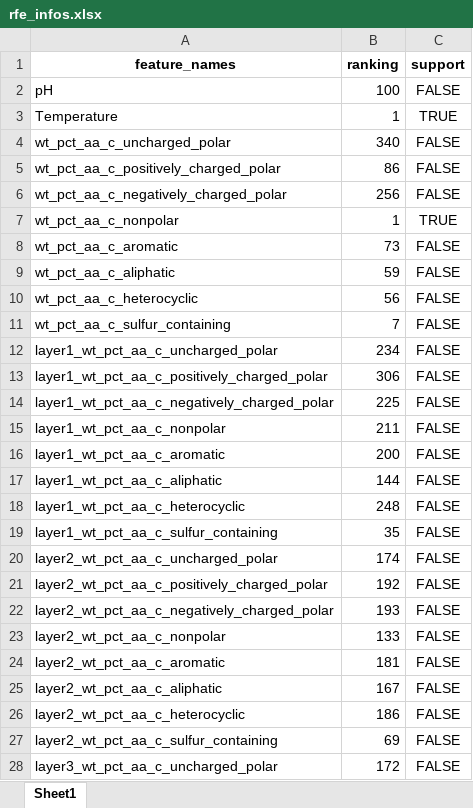
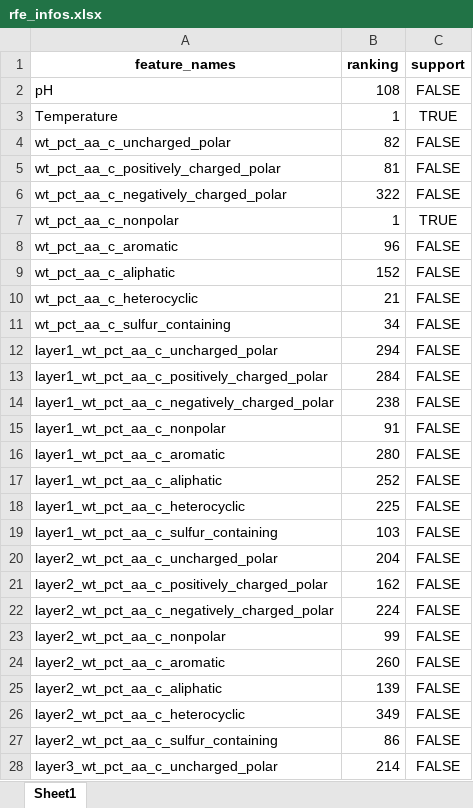
Before and after one commit to Mingkai14/DDGWizard_tra_val, an Excel workbook: 3_Training_Validation/resource/DDGWizard/rfe_infos.xlsx, sheet Sheet1, drawn as a sheet; only a part is shown; values as stored, in another font and other column widths than the file's, no borders; the diff covers the shown part only; the diff names each change by its address in the sheet, - before the commit and + after, or states it on an @@ line.

```diff
--- a/3_Training_Validation/resource/DDGWizard/rfe_infos.xlsx (sheet Sheet1)
+++ b/3_Training_Validation/resource/DDGWizard/rfe_infos.xlsx (sheet Sheet1)
-B2 (ranking): 100
+B2 (ranking): 108
-B4 (ranking): 340
+B4 (ranking): 82
-B5 (ranking): 86
+B5 (ranking): 81
-B6 (ranking): 256
+B6 (ranking): 322
-B8 (ranking): 73
+B8 (ranking): 96
-B9 (ranking): 59
+B9 (ranking): 152
-B10 (ranking): 56
+B10 (ranking): 21
-B11 (ranking): 7
+B11 (ranking): 34
-B12 (ranking): 234
+B12 (ranking): 294
-B13 (ranking): 306
+B13 (ranking): 284
-B14 (ranking): 225
+B14 (ranking): 238
-B15 (ranking): 211
+B15 (ranking): 91
-B16 (ranking): 200
+B16 (ranking): 280
-B17 (ranking): 144
+B17 (ranking): 252
-B18 (ranking): 248
+B18 (ranking): 225
-B19 (ranking): 35
+B19 (ranking): 103
-B20 (ranking): 174
+B20 (ranking): 204
-B21 (ranking): 192
+B21 (ranking): 162
-B22 (ranking): 193
+B22 (ranking): 224
-B23 (ranking): 133
+B23 (ranking): 99
-B24 (ranking): 181
+B24 (ranking): 260
-B25 (ranking): 167
+B25 (ranking): 139
-B26 (ranking): 186
+B26 (ranking): 349
-B27 (ranking): 69
+B27 (ranking): 86
-B28 (ranking): 172
+B28 (ranking): 214
```
Also changed, not shown: 1525 edited cells elsewhere in this sheet, 3_Training_Validation/evaluation/feature_importances.xlsx, 3_Training_Validation/evaluation/feature_importances_ranked.xlsx, 36 other files.
